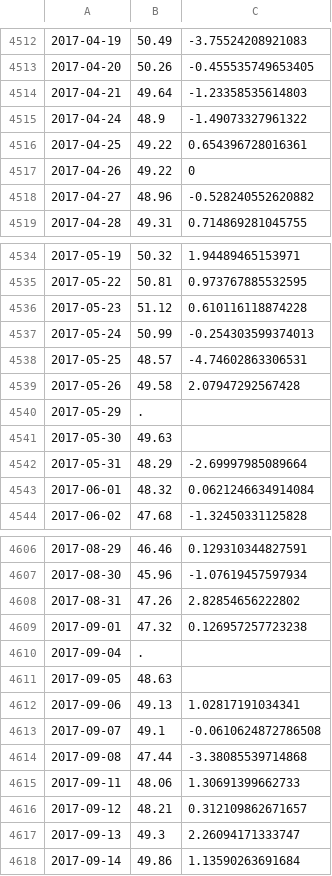
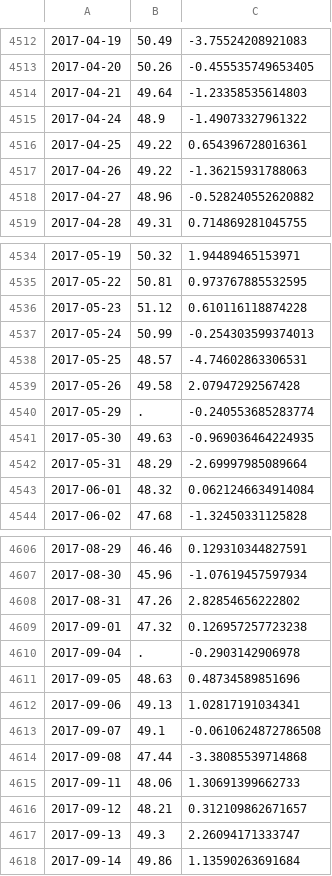
Before and after one commit to pprasan/ekhack, a CSV file: data/external/oilPrices2000.csv, drawn as a sheet; only a part is shown, gaps mark what is left out; the diff covers the shown part only.

```diff
--- a/data/external/oilPrices2000.csv
+++ b/data/external/oilPrices2000.csv
@@ -4516,3 +4516,3 @@
 2017-04-25,49.22,0.654396728016361
-2017-04-26,49.22,0
+2017-04-26,49.22,-1.36215931788063
 2017-04-27,48.96,-0.528240552620882
@@ -4539,4 +4539,4 @@
 2017-05-26,49.58,2.07947292567428
-2017-05-29,.,
-2017-05-30,49.63,
+2017-05-29,.,-0.240553685283774
+2017-05-30,49.63,-0.969036464224935
 2017-05-31,48.29,-2.69997985089664
@@ -4609,4 +4609,4 @@
 2017-09-01,47.32,0.126957257723238
-2017-09-04,.,
-2017-09-05,48.63,
+2017-09-04,.,-0.2903142906978
+2017-09-05,48.63,0.48734589851696
 2017-09-06,49.13,1.02817191034341
```
Also changed, not shown: 12 edited cells elsewhere in this file.
